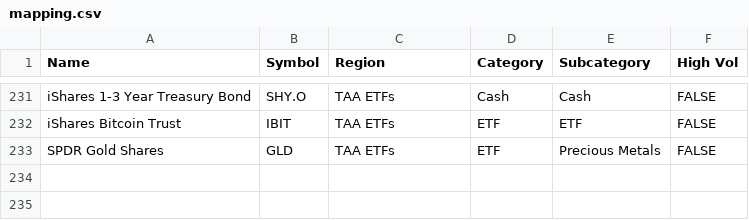
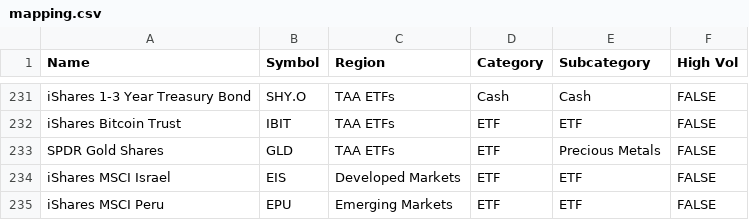
Before and after one commit to jermaine-f1/mom-fw, a CSV file: mapping.csv, drawn as a sheet; only a part is shown, gaps mark what is left out.

Commit message:
upd data apr 20

```diff
--- a/mapping.csv
+++ b/mapping.csv
@@ -233 +233,3 @@ iShares Bitcoin Trust,IBIT,TAA ETFs,ETF,ETF,FALSE
 SPDR Gold Shares,GLD,TAA ETFs,ETF,Precious Metals,FALSE
+iShares MSCI Israel,EIS,Developed Markets,ETF,ETF,FALSE
+iShares MSCI Peru,EPU,Emerging Markets,ETF,ETF,FALSE
```
Also changed, not shown: 1 other file.
